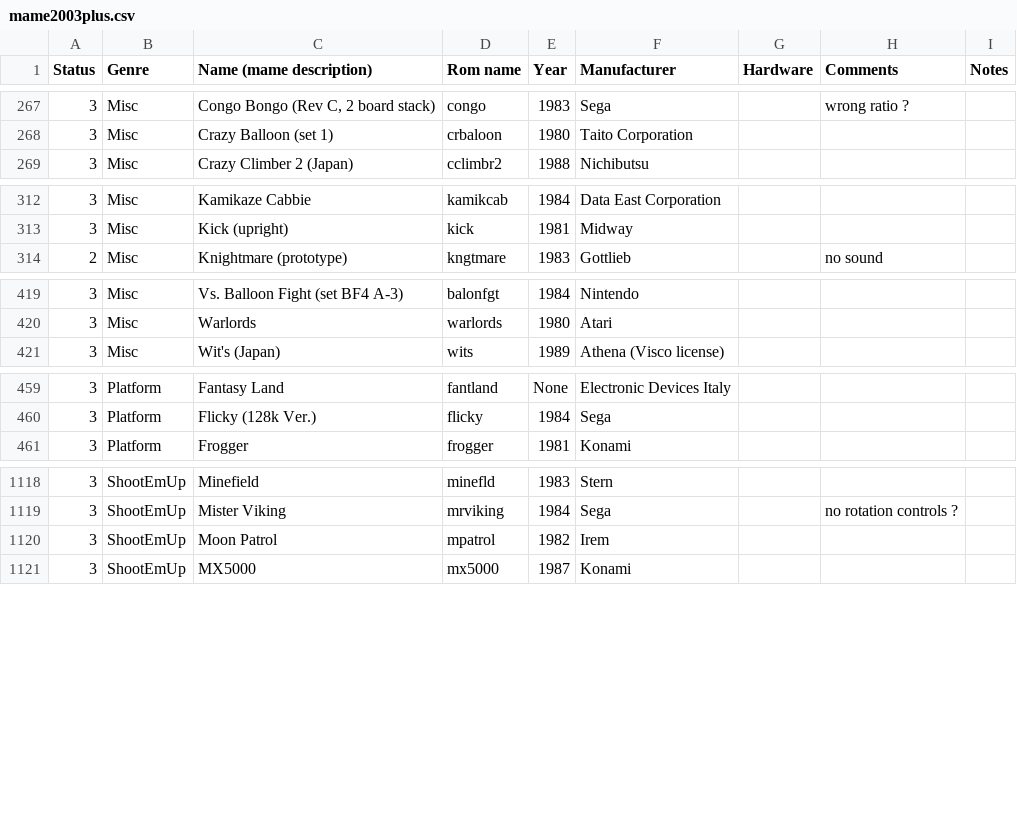
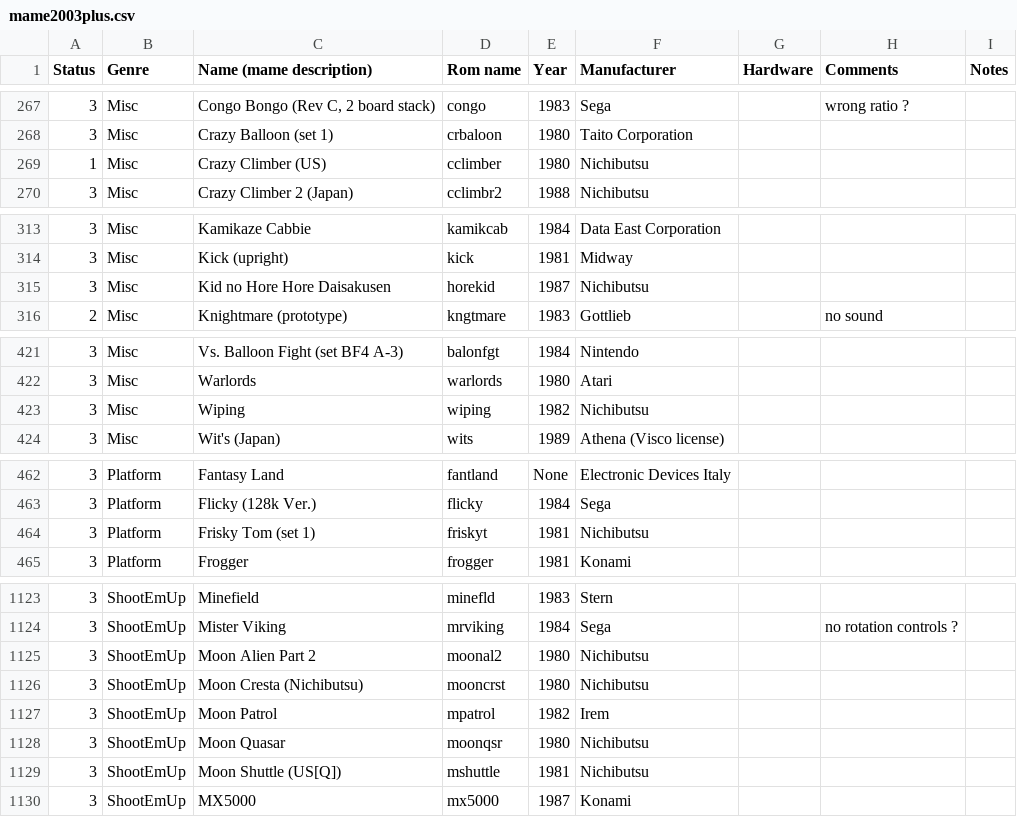
Before and after one commit to Voljega/BestArcade, a CSV file: data/mame2003plus.csv, drawn as a sheet; only a part is shown, gaps mark what is left out; the diff covers the shown part only; the diff names each change by its address in the sheet, - before the commit and + after, or states it on an @@ line.

```diff
--- a/data/mame2003plus.csv
+++ b/data/mame2003plus.csv
+row 269: 1 | Misc | Crazy Climber (US) | cclimber | 1980 | Nichibutsu
+row 315: 3 | Misc | Kid no Hore Hore Daisakusen | horekid | 1987 | Nichibutsu
+row 423: 3 | Misc | Wiping | wiping | 1982 | Nichibutsu
+row 464: 3 | Platform | Frisky Tom (set 1) | friskyt | 1981 | Nichibutsu
+row 1125: 3 | ShootEmUp | Moon Alien Part 2 | moonal2 | 1980 | Nichibutsu
+row 1126: 3 | ShootEmUp | Moon Cresta (Nichibutsu) | mooncrst | 1980 | Nichibutsu
+row 1128: 3 | ShootEmUp | Moon Quasar | moonqsr | 1980 | Nichibutsu
+row 1129: 3 | ShootEmUp | Moon Shuttle (US[Q]) | mshuttle | 1981 | Nichibutsu
```
Also changed, not shown: 4 added rows elsewhere in this file, data/fbneo.csv, data/mame2010.csv, 4 other files.
